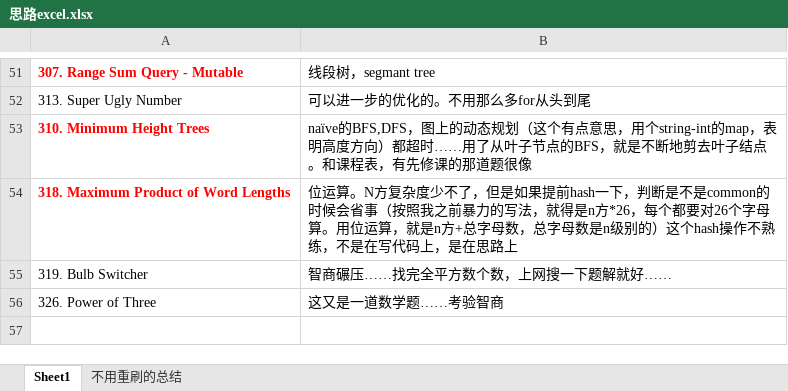
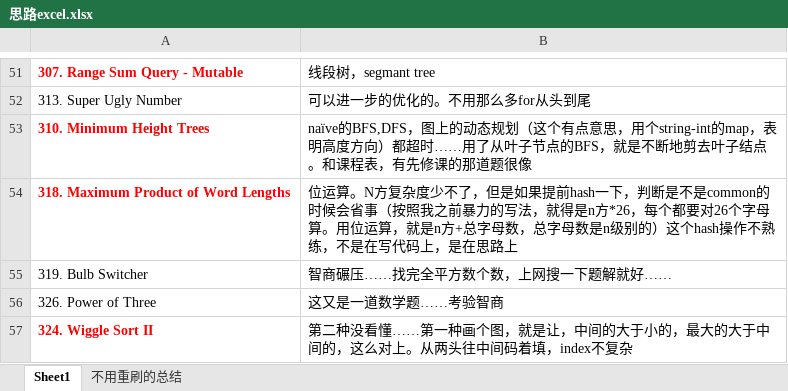
Before and after one commit to wtfenfenmiao/leetcode, an Excel workbook: 思路excel.xlsx, sheet Sheet1, drawn as a sheet; only a part is shown, gaps mark what is left out; values as stored, in another font and other column widths than the file's, no borders; the diff names each change by its address in the sheet, - before the commit and + after, or states it on an @@ line.

Commit message:
Update 思路excel.xlsx

```diff
--- a/思路excel.xlsx (sheet Sheet1)
+++ b/思路excel.xlsx (sheet Sheet1)
+row 57: 324. Wiggle Sort II | 第二种没看懂……第一种画个图，就是让，中间的大于小的，最大的大于中间的，这么对上。从两头往中间码着填，index不复杂
```
